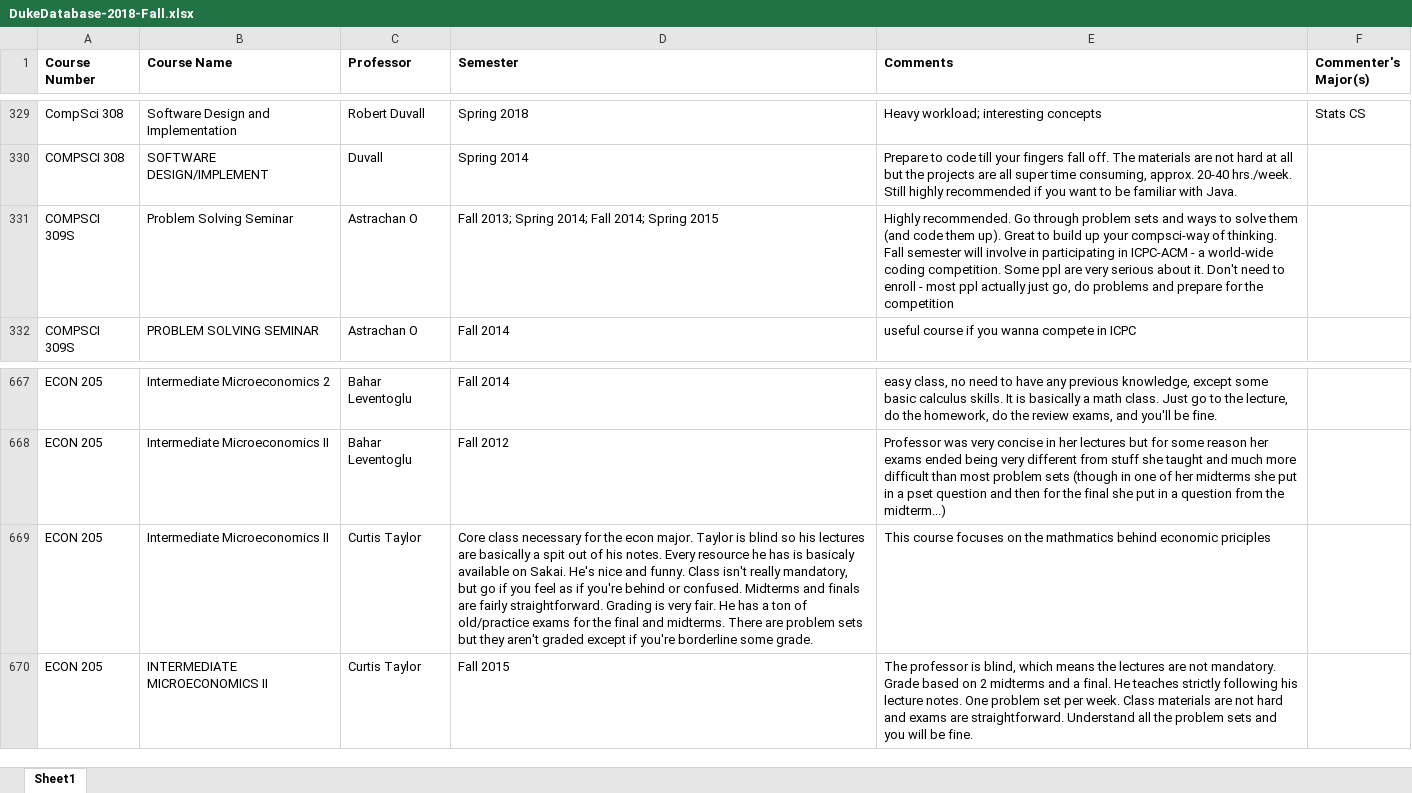
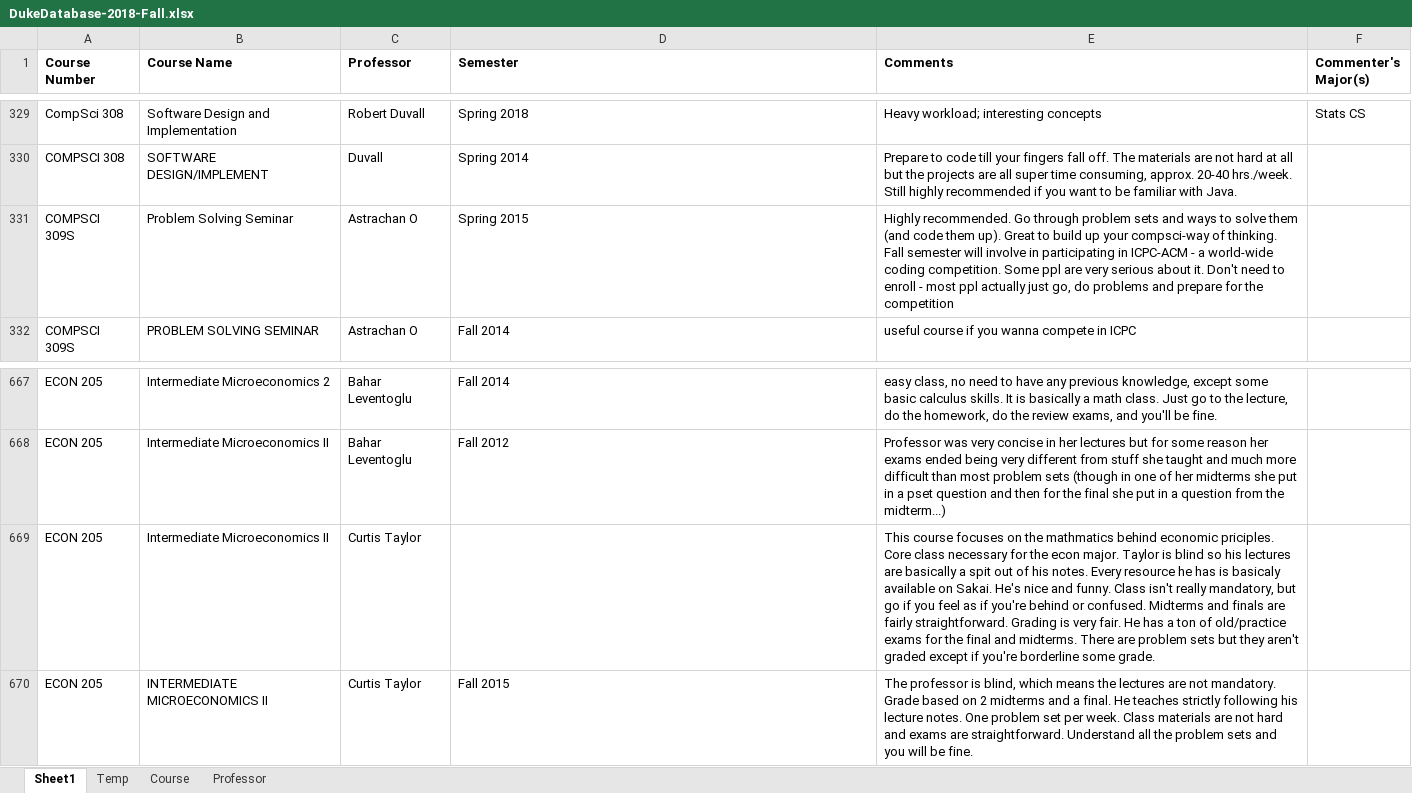
Before and after one commit to eddieyang97/BookbagHelper, an Excel workbook: DukeDatabase-2018-Fall.xlsx, sheet Sheet1, drawn as a sheet; only a part is shown, gaps mark what is left out; values as stored, in another font and other column widths than the file's, no borders; the diff covers the shown part only; the diff names each change by its address in the sheet, - before the commit and + after, or states it on an @@ line.

```diff
--- a/DukeDatabase-2018-Fall.xlsx (sheet Sheet1)
+++ b/DukeDatabase-2018-Fall.xlsx (sheet Sheet1)
+sheet tab: Temp
+sheet tab: Course
+sheet tab: Professor
-D331 (Semester): Fall 2013; Spring 2014; Fall 2014; Spring 2015
+D331 (Semester): Spring 2015
-D669 (Semester): Core class necessary for the econ major. Taylor is blind so his lectures are basically a spit out of his notes. Every resource he has is basicaly available on Sakai. He's nice and funny. Class isn't really mandatory, but go if you feel as if you're behind or confused. Midterms and finals are fairly straightforward. Grading is very fair. He has a ton of old/practice exams for the final and midterms. There are problem sets but they aren't graded except if you're borderline some grade.
+D669 (Semester): (empty)
-E669 (Comments): …behind economic priciples
+E669 (Comments): …behind economic priciples. Core class necessary for the econ major. Taylor is blind so his lectures are basically a spit out of his notes. Every resource he has is basicaly available on Sakai. He's nice and funny. Class isn't really mandatory, but go if you feel as if you're behind or confused. Midterms and finals are fairly straightforward. Grading is very fair. He has a ton of old/practice exams for the final and midterms. There are problem sets but they aren't graded except if you're borderline some grade.
```
Also changed, not shown: 10 edited cells elsewhere in this sheet.
